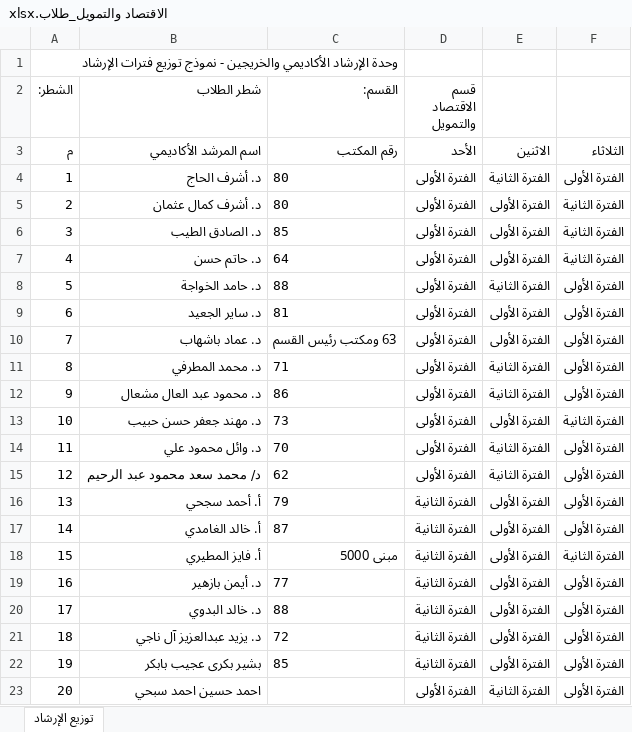
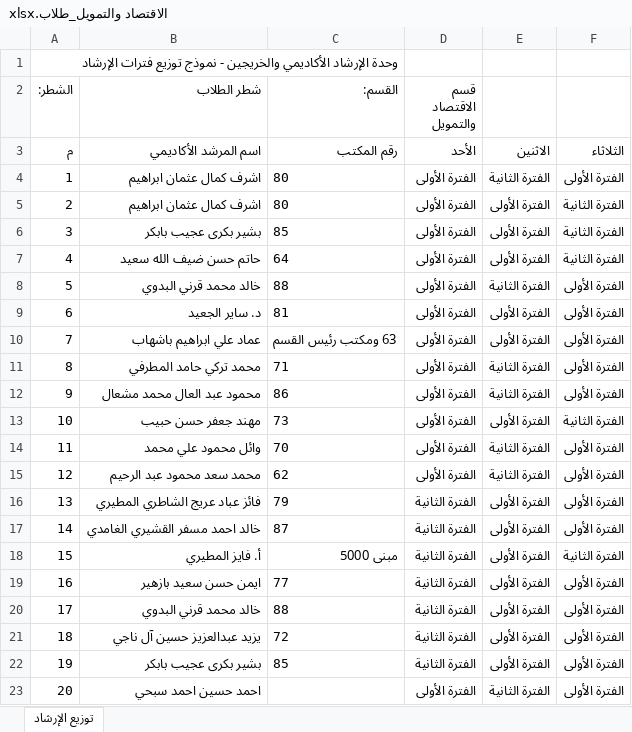
Before and after one commit to salfawaz15/SSS, an Excel workbook: المرفقات/المرشدين/توزيع فترات الارشاد/توزيع فترات الارشاد محدث/تحديث/نماذج_جاهزة_للرفع/الاقتصاد والتمويل_طلاب.xlsx, sheet توزيع الإرشاد, drawn as a sheet; values as stored, in another font and other column widths than the file's, no borders; the diff names each change by its address in the sheet, - before the commit and + after, or states it on an @@ line.

```diff
--- a/المرفقات/المرشدين/توزيع فترات الارشاد/توزيع فترات الارشاد محدث/تحديث/نماذج_جاهزة_للرفع/الاقتصاد والتمويل_طلاب.xlsx (sheet توزيع الإرشاد)
+++ b/المرفقات/المرشدين/توزيع فترات الارشاد/توزيع فترات الارشاد محدث/تحديث/نماذج_جاهزة_للرفع/الاقتصاد والتمويل_طلاب.xlsx (sheet توزيع الإرشاد)
-B4 (شطر الطلاب): د. أشرف الحاج
+B4 (شطر الطلاب): اشرف كمال عثمان ابراهيم
-B5 (شطر الطلاب): د. أشرف كمال عثمان
+B5 (شطر الطلاب): اشرف كمال عثمان ابراهيم
-B6 (شطر الطلاب): د. الصادق الطيب
+B6 (شطر الطلاب): بشير بكرى عجيب بابكر
-B7 (شطر الطلاب): د. حاتم حسن
+B7 (شطر الطلاب): حاتم حسن ضيف الله سعيد
-B8 (شطر الطلاب): د. حامد الخواجة
+B8 (شطر الطلاب): خالد محمد قرني البدوي
-B10 (شطر الطلاب): د. عماد باشهاب
+B10 (شطر الطلاب): عماد علي ابراهيم باشهاب
-B11 (شطر الطلاب): د. محمد المطرفي
+B11 (شطر الطلاب): محمد تركي حامد المطرفي
-B12 (شطر الطلاب): د. محمود عبد العال مشعال
+B12 (شطر الطلاب): محمود عبد العال محمد مشعال
-B13 (شطر الطلاب): د. مهند جعفر حسن حبيب
+B13 (شطر الطلاب): مهند جعفر حسن حبيب
-B14 (شطر الطلاب): د. وائل محمود علي
+B14 (شطر الطلاب): وائل محمود علي محمد
-B15 (شطر الطلاب): د/ محمد سعد محمود عبد الرحيم
+B15 (شطر الطلاب): محمد سعد محمود عبد الرحيم
-B16 (شطر الطلاب): أ. أحمد سجحي
+B16 (شطر الطلاب): فائز عباد عريج الشاطري المطيري
-B17 (شطر الطلاب): أ. خالد الغامدي
+B17 (شطر الطلاب): خالد احمد مسفر القشيري الغامدي
-B19 (شطر الطلاب): د. أيمن بازهير
+B19 (شطر الطلاب): ايمن حسن سعيد بازهير
-B20 (شطر الطلاب): د. خالد البدوي
+B20 (شطر الطلاب): خالد محمد قرني البدوي
-B21 (شطر الطلاب): د. يزيد عبدالعزيز آل ناجي
+B21 (شطر الطلاب): يزيد عبدالعزيز حسين آل ناجي
```
Also changed, not shown: المرفقات/المرشدين/توزيع فترات الارشاد/توزيع فترات الارشاد محدث/تحديث/نماذج_جاهزة_للرفع/الاقتصاد والتمويل_طالبات.xlsx, المرفقات/المرشدين/توزيع فترات الارشاد/توزيع فترات الارشاد محدث/تحديث/نماذج_جاهزة_للرفع/نظم المعلومات الإدارية_طلاب.xlsx, 30 other files.
